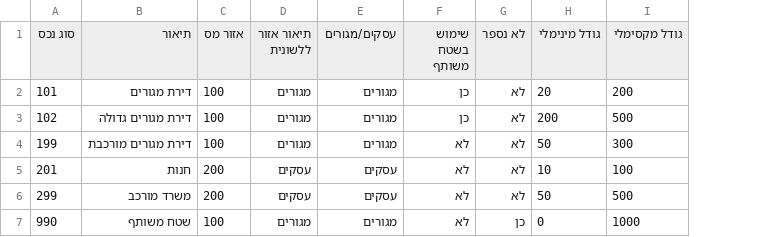
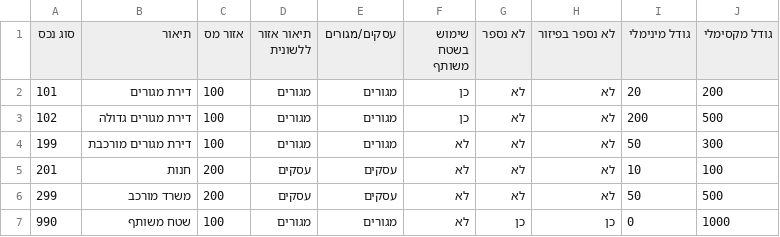
Before and after one commit to salmanabuawad/buildingsmanager, a CSV file: examples/sample_asset_types.csv, drawn as a sheet; the diff names each change by its address in the sheet, - before the commit and + after, or states it on an @@ line.

```diff
--- a/examples/sample_asset_types.csv
+++ b/examples/sample_asset_types.csv
+column H (לא נספר בפיזור), rows 2-7: לא | לא | לא | לא | לא | כן
```
Also changed, not shown: examples/sample_full_import_template.csv, 6 other files.
